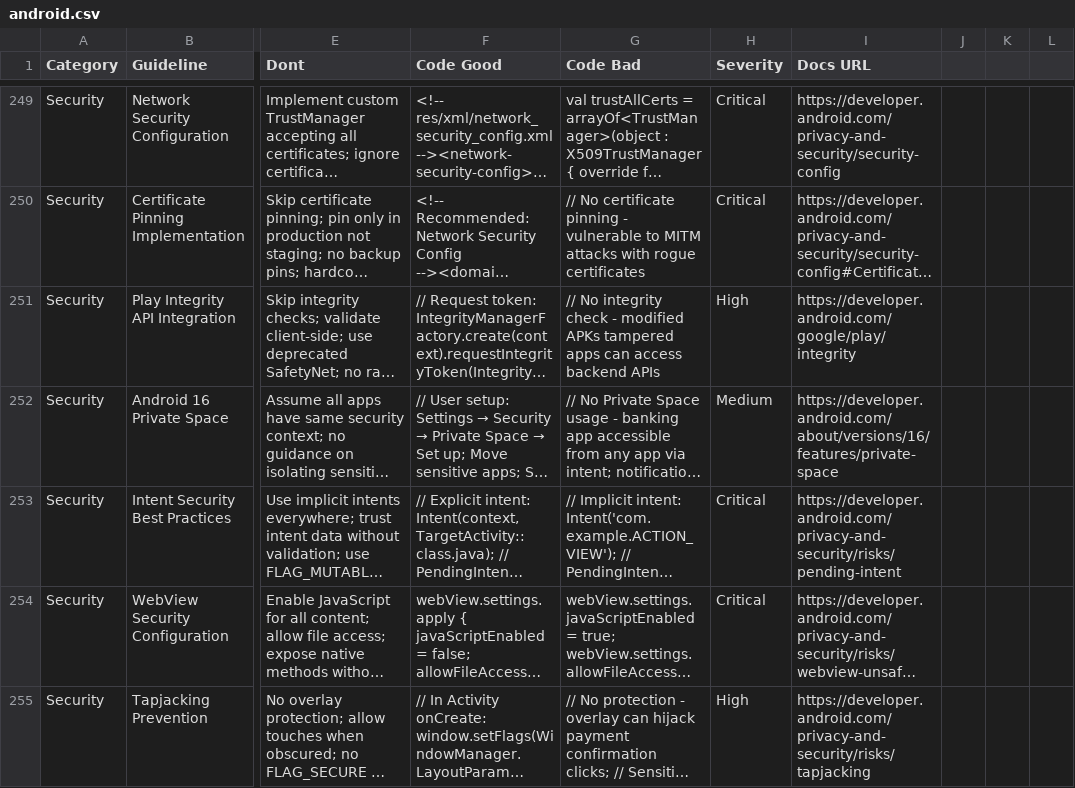
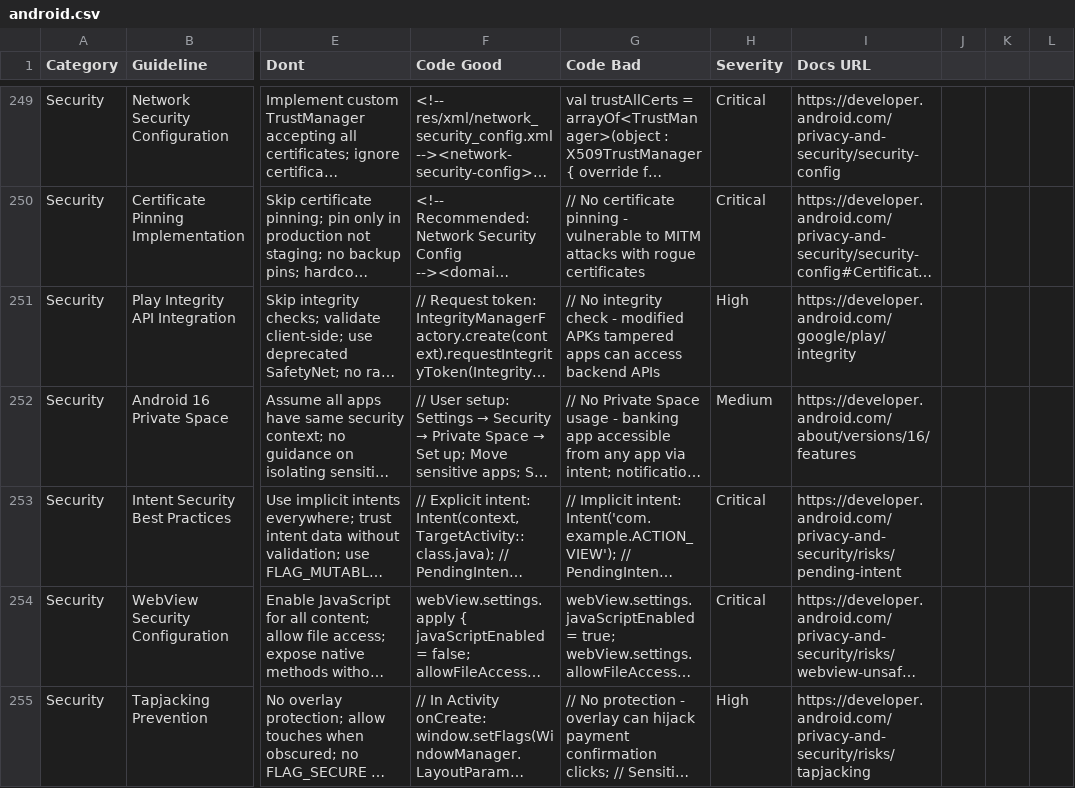
Before and after one commit to tungnk123/mobile-best-practices, a CSV file: src/mobile-best-practices/data/platforms/android.csv, drawn as a sheet; only a part is shown, gaps mark what is left out; long unchanged cells end in …; the diff covers the shown part only; the diff names each change by its address in the sheet, - before the commit and + after, or states it on an @@ line.

Commit message:
feat: fix 61 broken URLs, add Source URL (cs.android.com), upgrade CI/CD
- Fix 61 broken reference URLs across all CSV domains:
  - refactoring.guru: /refactoring/smells/ -> /smells/ (16 URLs)
  - developer.android.com: updated 17 moved paths (perfetto, RTL, bottom-nav,
    predictive-back, companion-device, drawable-animation, etc.)
  - developer.apple.com: updated 8 moved paths (Xcode perf, SwiftUI task,
    app-privacy-details, enumerations, XCTest)
  - support.google.com Play Console answers -> developer.android.com
  - reactnative.dev: turbo-modules/native-modules -> new architecture docs
  - kotlinlang.org: coroutines-test -> api/kotlinx.coroutines
  - gdpr.eu -> gdpr-info.eu
  - Apollo, Expo, Flutter, Redux, AsyncStorage, MITRE, EBA, FTC paths updated
  - Add www.w3.org, www.hhs.gov, portswigger.net to bot-block skip list

- Add Source URL column to code-snippets.csv with cs.android.com links for
  37 Android snippets (ViewModel.kt, LazyList.kt, NavHost.kt, RoomDatabase.kt,
  BiometricPrompt.kt, AppInitializer.kt, WorkManager.kt, and more)

- Expose Source URL in search output (core.py snippet output_cols)

- Upgrade scripts/validate-csv.py:
  - Severity value validation (caught real data bug in android.csv row 413)
  - Duplicate detection per domain column
  - Source URL presence check for Android snippets
  - Missing URL count per file

- Add scripts/check-urls.py: concurrent HTTP checker (10 threads) for all
  Reference URL, Docs URL, Source URL columns across 14 CSV files

- Upgrade .github/workflows/ci.yml:
  - Add check-urls job (runs on push to main only)
  - Add Source URL assertion in test-search job
  - Improve search smoke tests with JSON assertions per domain

```diff
--- a/src/mobile-best-practices/data/platforms/android.csv
+++ b/src/mobile-best-practices/data/platforms/android.csv
-I252 (Docs URL): https://developer.android.com/about/versions/16/features/private-space
+I252 (Docs URL): https://developer.android.com/about/versions/16/features
```
Also changed, not shown: 22 edited cells elsewhere in this file, src/mobile-best-practices/data/gradle-deps.csv, src/mobile-best-practices/data/security.csv, 5 other files.
